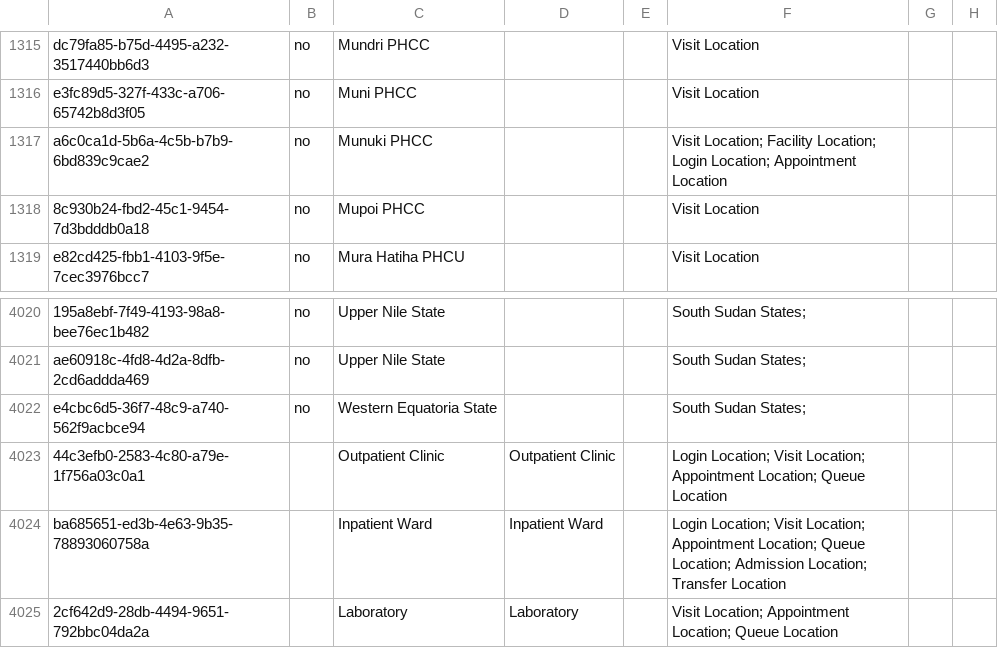
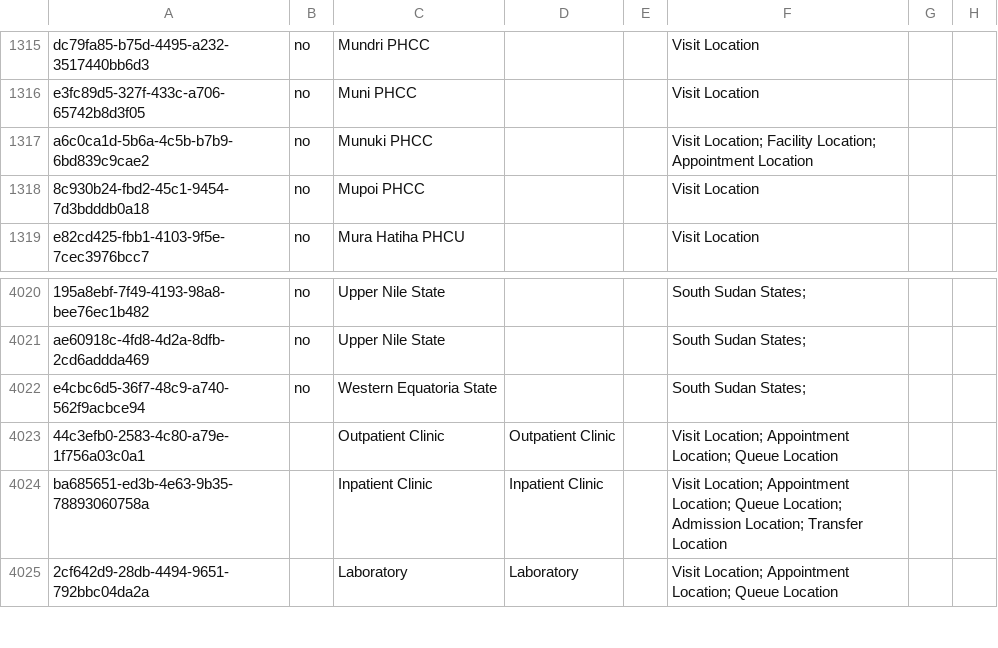
Before and after one commit to YnetSolution/SouthSudanEMR, a CSV file: distro/configuration/locations/locations.csv, drawn as a sheet; only a part is shown, gaps mark what is left out; the diff names each change by its address in the sheet, - before the commit and + after, or states it on an @@ line.

Commit message:
refactor: update form names, concepts, locations, queues, and roles configuration data

```diff
--- a/distro/configuration/locations/locations.csv
+++ b/distro/configuration/locations/locations.csv
-F1317: …Facility Location; Login Location; Appointment Location
+F1317: …Facility Location; Appointment Location
-F4023: Login Location; Visit Location;…
+F4023: Visit Location;…
-C4024: Inpatient Ward
+C4024: Inpatient Clinic
-D4024: Inpatient Ward
+D4024: Inpatient Clinic
-F4024: Login Location; Visit Location;…
+F4024: Visit Location;…
```
Also changed, not shown: distro/configuration/concepts/findings_and_treatment.csv, distro/configuration/encountertypes/encountertypes_ssemr.csv, 5 other files.
